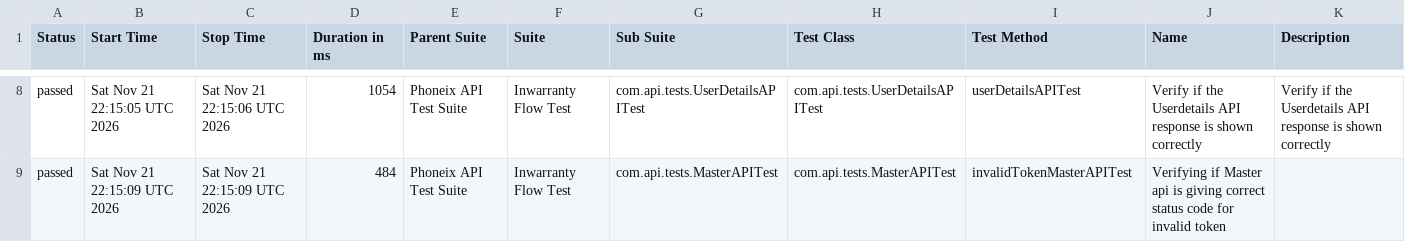
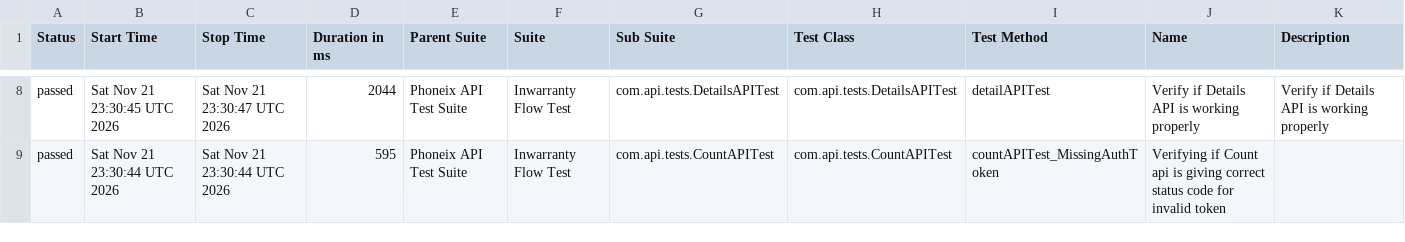
Before and after one commit to syed-sabir75/PhonexTestAutomationFramework, a CSV file: data/suites.csv, drawn as a sheet; only a part is shown, gaps mark what is left out; the diff covers the shown part only.

```diff
--- a/data/suites.csv
+++ b/data/suites.csv
@@ -8,2 +8,2 @@
-"passed","Sat Nov 21 22:15:05 UTC 2026","Sat Nov 21 22:15:06 UTC 2026","1054","Phoneix API Test Suite","Inwarranty Flow Test","com.api.tests.UserDetailsAPITest","com.api.tests.UserDetailsAPITest","userDetailsAPITest","Verify if the Userdetails API response is shown correctly","Verify if the Userdetails API response is shown correctly"
-"passed","Sat Nov 21 22:15:09 UTC 2026","Sat Nov 21 22:15:09 UTC 2026","484","Phoneix API Test Suite","Inwarranty Flow Test","com.api.tests.MasterAPITest","com.api.tests.MasterAPITest","invalidTokenMasterAPITest","Verifying if Master api is giving correct status code for invalid token",""
+"passed","Sat Nov 21 23:30:45 UTC 2026","Sat Nov 21 23:30:47 UTC 2026","2044","Phoneix API Test Suite","Inwarranty Flow Test","com.api.tests.DetailsAPITest","com.api.tests.DetailsAPITest","detailAPITest","Verify if Details API is working properly","Verify if Details API is working properly"
+"passed","Sat Nov 21 23:30:44 UTC 2026","Sat Nov 21 23:30:44 UTC 2026","595","Phoneix API Test Suite","Inwarranty Flow Test","com.api.tests.CountAPITest","com.api.tests.CountAPITest","countAPITest_MissingAuthToken","Verifying if Count api is giving correct status code for invalid token",""
```
Also changed, not shown: 1 added row, 1 removed row and 29 edited cells elsewhere in this file, data/behaviors.csv, 50 other files.
